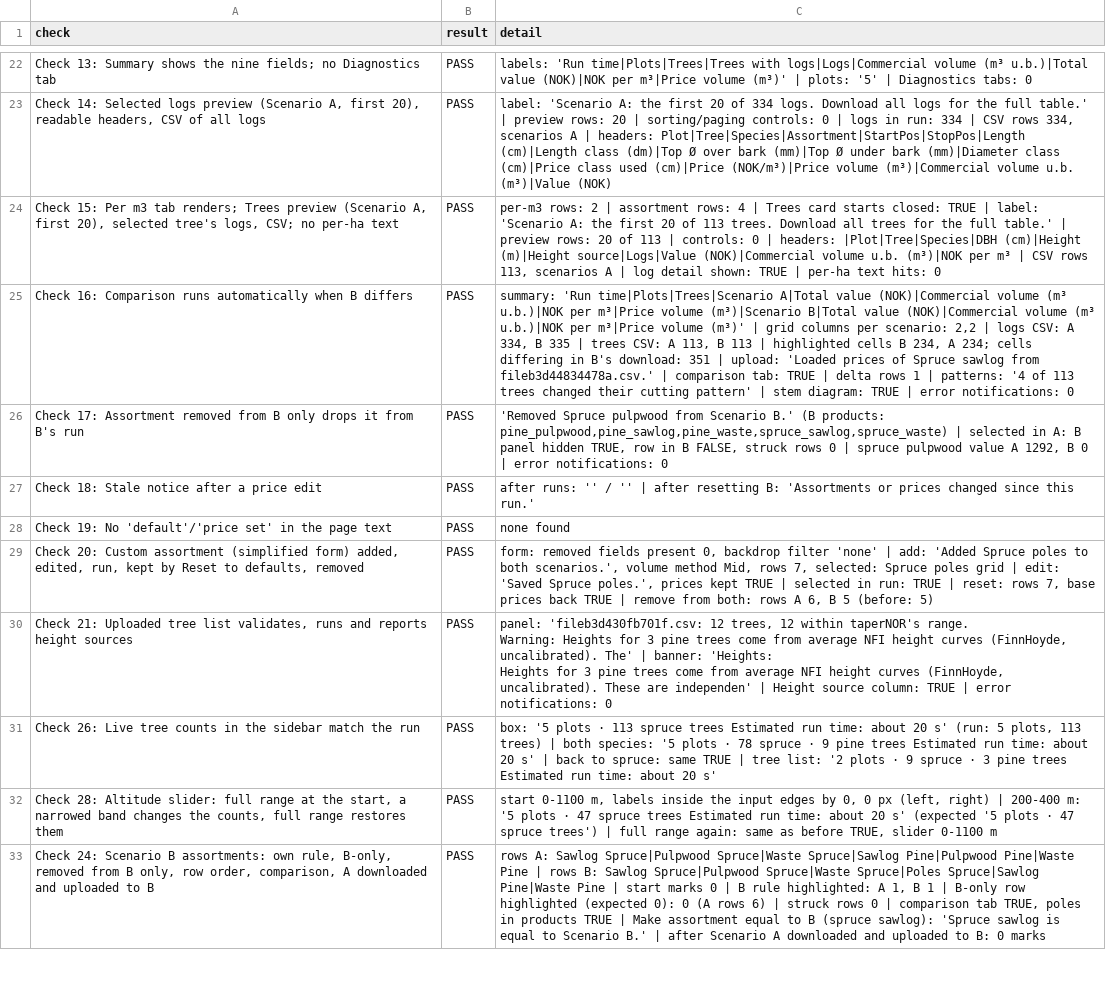
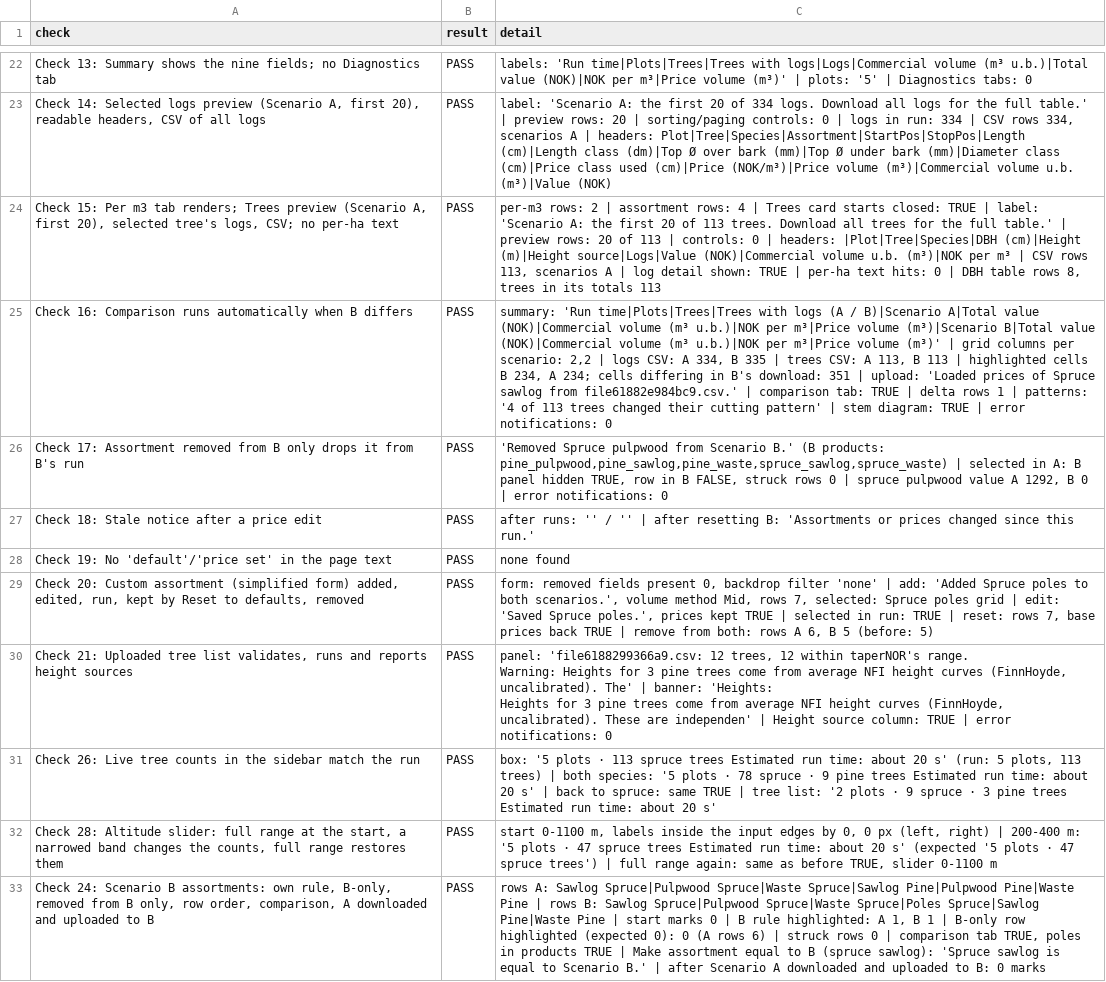
Before and after one commit to SmartForest-no/optBuck, a CSV file: outputs/app_smoke/audit_17_app_smoke.csv, drawn as a sheet; only a part is shown, gaps mark what is left out; the diff covers the shown part only; the diff names each change by its address in the sheet, - before the commit and + after, or states it on an @@ line.

Commit message:
Result tables: log tally per price matrix and value by DBH class
- R/helpers_result_tables.R: log_tally() and its grids (stocknota):
  commercial logs (not waste) per price-diameter class x length class on
  the scenario's own price grid (NA = no price; logs above the largest
  class in it), flat-priced per length; volume = commercial volume u.b.;
  B - A on the union of axes. xlsx (one sheet per assortment) and CSV
  exports. dbh_class_summary(): trees, commercial volume, value and
  NOK/m3 per species and 5 cm DBH class (open from 60 cm).
- Selected logs: the log tally (assortment, logs or volume, A / B / B - A)
  replaces the logs-per-length and volume-per-diameter figures.
- Per m3: value by DBH class (table, CSV) and one figure (trees per
  class, NOK/m3 per class for A and B) replacing the DBH density.
- Scenario comparison: the A/B overview table (= the Summary) and the A/B
  value bars (= the Products tab) removed; trees with logs (A / B) moved
  to the Summary. Figures 11 -> 8.
- Audit 27 (7 checks); audit 17 checks 14-16 and 27 updated. No backend
  change: performance_check identical.

```diff
--- a/outputs/app_smoke/audit_17_app_smoke.csv
+++ b/outputs/app_smoke/audit_17_app_smoke.csv
-C24 (detail): …hits: 0
+C24 (detail): …hits: 0 | DBH table rows 8, trees in its totals 113
-C25 (detail): summary: 'Run time|Plots|Trees|Scenario A|Total value (NOK)|Commercial volume (m³ u.b.)|NOK per m³|Price volume (m³)|Scenario B|Total value (NOK)|Commercial volume (m³ u.b.)|NOK per m³|Price volume (m³)' | grid columns per scenario: 2,2 | logs CSV: A 334, B 335 | trees CSV: A 113, B 113 | highlighted cells B 234, A 234; cells differing in B's download: 351 | upload: 'Loaded prices of Spruce sawlog from fileb3d44834478a.csv.' | comparison…
+C25 (detail): summary: 'Run time|Plots|Trees|Trees with logs (A / B)|Scenario A|Total value (NOK)|Commercial volume (m³ u.b.)|NOK per m³|Price volume (m³)|Scenario B|Total value (NOK)|Commercial volume (m³ u.b.)|NOK per m³|Price volume (m³)' | grid columns per scenario: 2,2 | logs CSV: A 334, B 335 | trees CSV: A 113, B 113 | highlighted cells B 234, A 234; cells differing in B's download: 351 | upload: 'Loaded prices of Spruce sawlog from file61882e984bc9.csv.' | comparison…
-C30 (detail): panel: 'fileb3d430fb701f.csv: 12 trees,…
+C30 (detail): panel: 'file6188299366a9.csv: 12 trees,…
```
Also changed, not shown: 6 edited cells elsewhere in this file, outputs/hpr_import/audit_25_hpr_import.csv, outputs/sampled_plot_backend_smoke/audit_16_sampled_plot_backend_smoke.csv, 27 other files.
